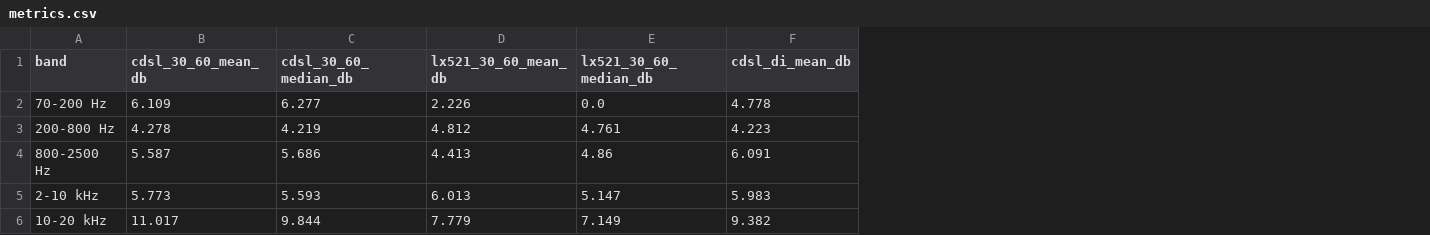
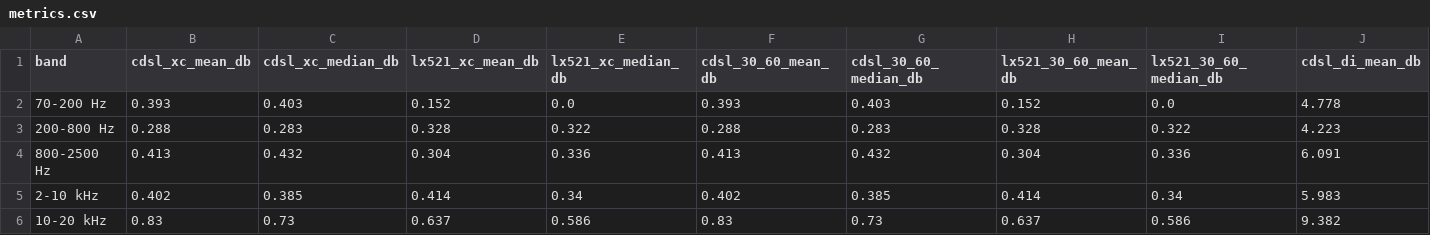
Before and after one commit to antorsae/lx, a CSV file: docs/juan-baffleless-cdsl-baseline/metrics.csv, drawn as a sheet; only a part is shown; addresses are those after the commit; the diff names each change by its address in the sheet, - before the commit and + after, or states it on an @@ line.

```diff
--- a/docs/juan-baffleless-cdsl-baseline/metrics.csv
+++ b/docs/juan-baffleless-cdsl-baseline/metrics.csv
+column B (cdsl_xc_mean_db), rows 2-6: 0.393 | 0.288 | 0.413 | 0.402 | 0.83
+column C (cdsl_xc_median_db), rows 2-6: 0.403 | 0.283 | 0.432 | 0.385 | 0.73
+column D (lx521_xc_mean_db), rows 2-6: 0.152 | 0.328 | 0.304 | 0.414 | 0.637
+column E (lx521_xc_median_db), rows 2-6: 0.0 | 0.322 | 0.336 | 0.34 | 0.586
-F2 (cdsl_30_60_mean_db): 6.109
+F2 (cdsl_30_60_mean_db): 0.393
-G2 (cdsl_30_60_median_db): 6.277
+G2 (cdsl_30_60_median_db): 0.403
-H2 (lx521_30_60_mean_db): 2.226
+H2 (lx521_30_60_mean_db): 0.152
-F3 (cdsl_30_60_mean_db): 4.278
+F3 (cdsl_30_60_mean_db): 0.288
-G3 (cdsl_30_60_median_db): 4.219
+G3 (cdsl_30_60_median_db): 0.283
-H3 (lx521_30_60_mean_db): 4.812
+H3 (lx521_30_60_mean_db): 0.328
-I3 (lx521_30_60_median_db): 4.761
+I3 (lx521_30_60_median_db): 0.322
-F4 (cdsl_30_60_mean_db): 5.587
+F4 (cdsl_30_60_mean_db): 0.413
-G4 (cdsl_30_60_median_db): 5.686
+G4 (cdsl_30_60_median_db): 0.432
-H4 (lx521_30_60_mean_db): 4.413
+H4 (lx521_30_60_mean_db): 0.304
-I4 (lx521_30_60_median_db): 4.86
+I4 (lx521_30_60_median_db): 0.336
-F5 (cdsl_30_60_mean_db): 5.773
+F5 (cdsl_30_60_mean_db): 0.402
-G5 (cdsl_30_60_median_db): 5.593
+G5 (cdsl_30_60_median_db): 0.385
-H5 (lx521_30_60_mean_db): 6.013
+H5 (lx521_30_60_mean_db): 0.414
-I5 (lx521_30_60_median_db): 5.147
+I5 (lx521_30_60_median_db): 0.34
-F6 (cdsl_30_60_mean_db): 11.017
+F6 (cdsl_30_60_mean_db): 0.83
-G6 (cdsl_30_60_median_db): 9.844
+G6 (cdsl_30_60_median_db): 0.73
-H6 (lx521_30_60_mean_db): 7.779
+H6 (lx521_30_60_mean_db): 0.637
-I6 (lx521_30_60_median_db): 7.149
+I6 (lx521_30_60_median_db): 0.586
```
Also changed, not shown: docs/juan-baffleless-cdsl-baseline/driver_directivity_audit.csv, docs/juan-baffleless-cdsl/driver_directivity_audit.csv, 40 other files.
